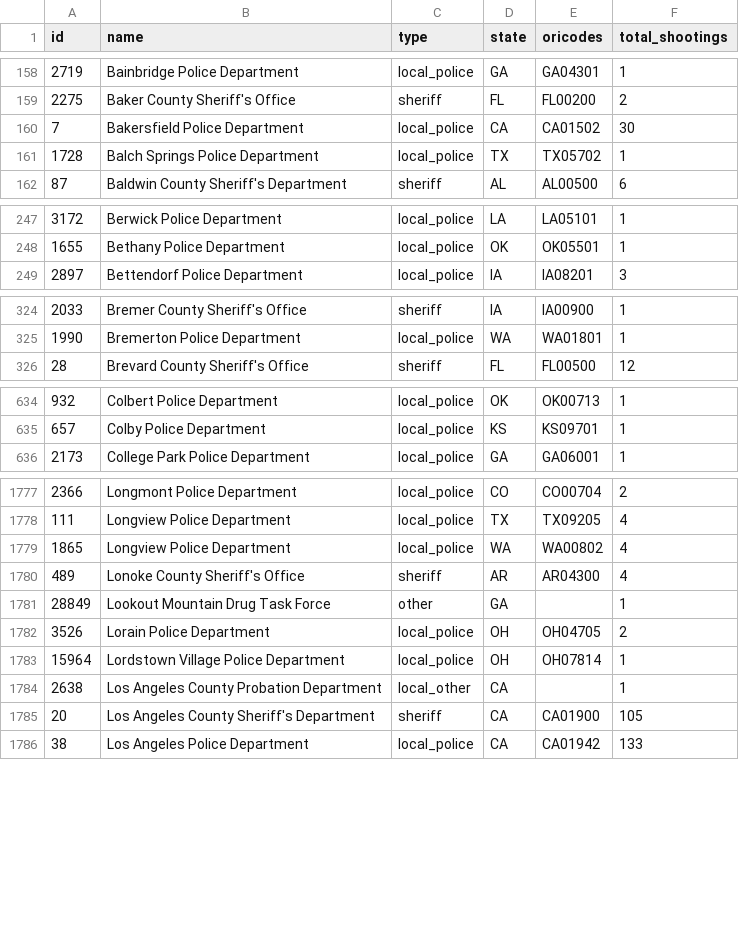
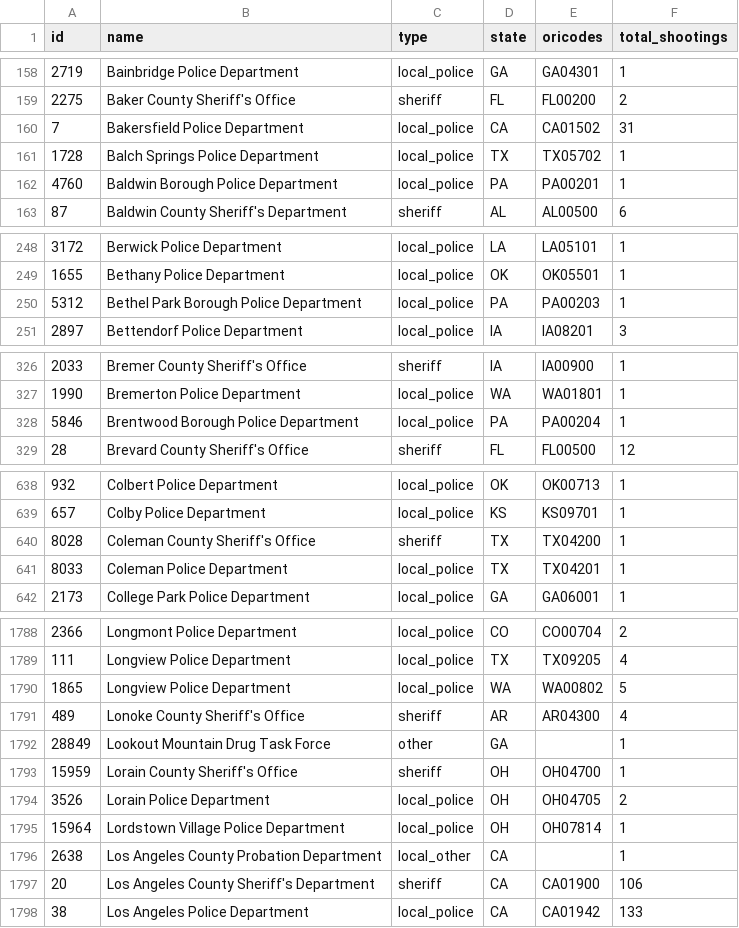
Before and after one commit to parmsam/wapoposh, a CSV file: data-raw/fatal-police-shootings-agencies_v2.csv, drawn as a sheet; only a part is shown, gaps mark what is left out; the diff covers the shown part only.

```diff
--- a/data-raw/fatal-police-shootings-agencies_v2.csv
+++ b/data-raw/fatal-police-shootings-agencies_v2.csv
@@ -159,4 +159,5 @@
 "2275","Baker County Sheriff's Office","sheriff","FL","FL00200","2"
-"7","Bakersfield Police Department","local_police","CA","CA01502","30"
+"7","Bakersfield Police Department","local_police","CA","CA01502","31"
 "1728","Balch Springs Police Department","local_police","TX","TX05702","1"
+"4760","Baldwin Borough Police Department","local_police","PA","PA00201","1"
 "87","Baldwin County Sheriff's Department","sheriff","AL","AL00500","6"
@@ -248,2 +249,3 @@
 "1655","Bethany Police Department","local_police","OK","OK05501","1"
+"5312","Bethel Park Borough Police Department","local_police","PA","PA00203","1"
 "2897","Bettendorf Police Department","local_police","IA","IA08201","3"
@@ -325,2 +327,3 @@
 "1990","Bremerton Police Department","local_police","WA","WA01801","1"
+"5846","Brentwood Borough Police Department","local_police","PA","PA00204","1"
 "28","Brevard County Sheriff's Office","sheriff","FL","FL00500","12"
@@ -635,2 +639,4 @@
 "657","Colby Police Department","local_police","KS","KS09701","1"
+"8028","Coleman County Sheriff's Office","sheriff","TX","TX04200","1"
+"8033","Coleman Police Department","local_police","TX","TX04201","1"
 "2173","College Park Police Department","local_police","GA","GA06001","1"
@@ -1778,5 +1789,6 @@
 "111","Longview Police Department","local_police","TX","TX09205","4"
-"1865","Longview Police Department","local_police","WA","WA00802","4"
+"1865","Longview Police Department","local_police","WA","WA00802","5"
 "489","Lonoke County Sheriff's Office","sheriff","AR","AR04300","4"
 "28849","Lookout Mountain Drug Task Force","other","GA","","1"
+"15959","Lorain County Sheriff's Office","sheriff","OH","OH04700","1"
 "3526","Lorain Police Department","local_police","OH","OH04705","2"
@@ -1784,3 +1796,3 @@
 "2638","Los Angeles County Probation Department","local_other","CA","","1"
-"20","Los Angeles County Sheriff's Department","sheriff","CA","CA01900","105"
+"20","Los Angeles County Sheriff's Department","sheriff","CA","CA01900","106"
 "38","Los Angeles Police Department","local_police","CA","CA01942","133"
```
Also changed, not shown: 11 added rows, 1 removed row and 33 edited cells elsewhere in this file, 3 other files.
